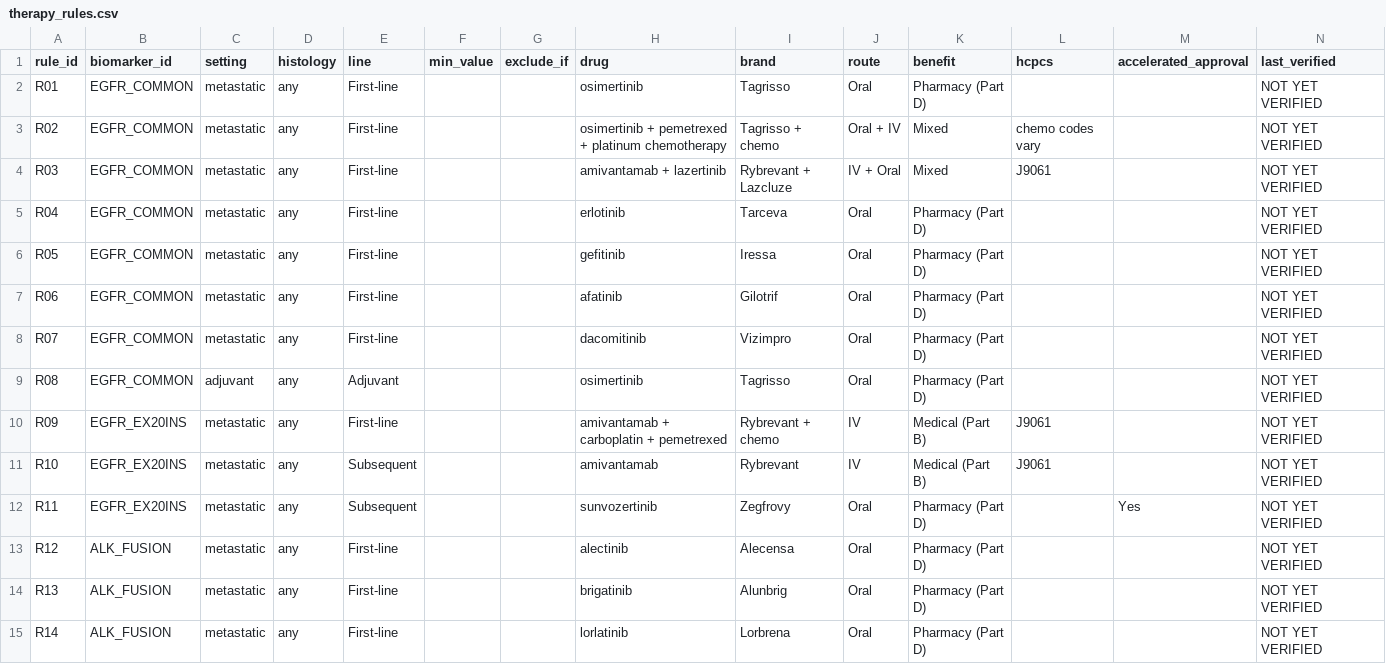
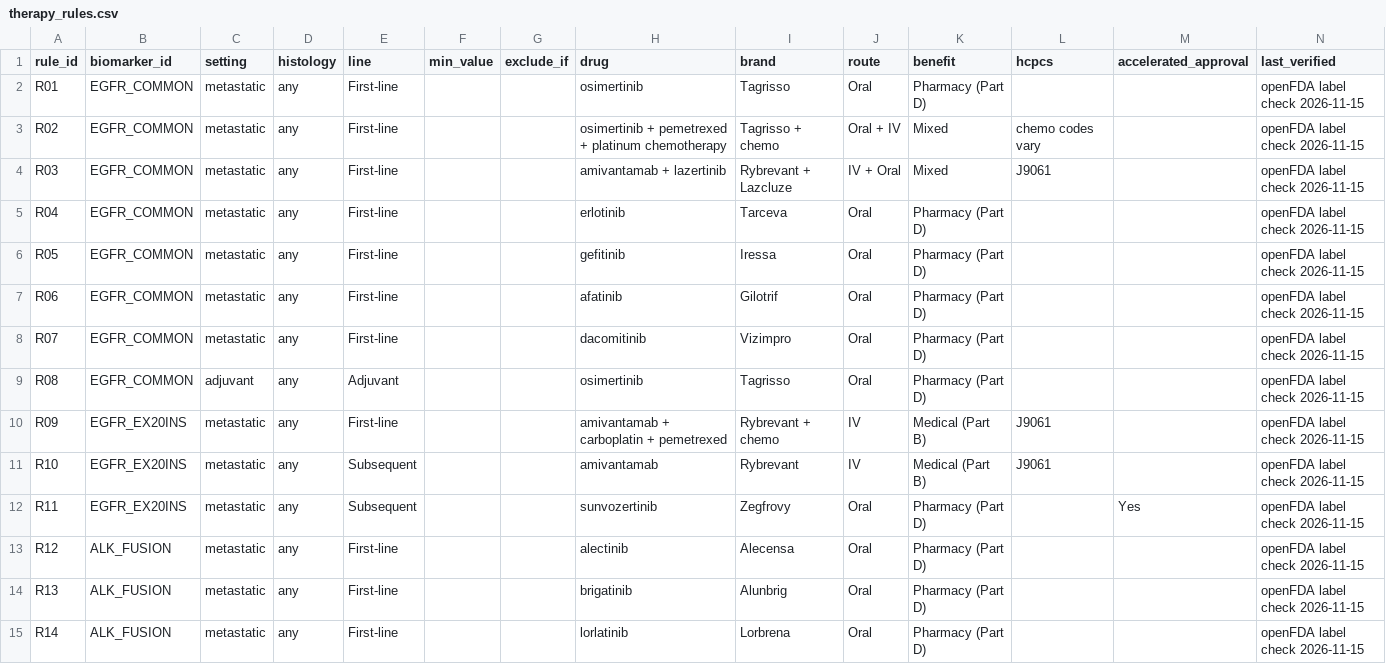
Before and after one commit to GenDeAnna/OncologyNavigator, a CSV file: data/therapy_rules.csv, drawn as a sheet; only a part is shown; the diff covers the shown part only.

Commit message:
Verify all 40 therapy rules against openFDA labels

```diff
--- a/data/therapy_rules.csv
+++ b/data/therapy_rules.csv
@@ -1,15 +1,15 @@
 rule_id,biomarker_id,setting,histology,line,min_value,exclude_if,drug,brand,route,benefit,hcpcs,accelerated_approval,last_verified
-R01,EGFR_COMMON,metastatic,any,First-line,,,osimertinib,Tagrisso,Oral,Pharmacy (Part D),,,NOT YET VERIFIED
-R02,EGFR_COMMON,metastatic,any,First-line,,,osimertinib + pemetrexed + platinum chemotherapy,Tagrisso + chemo,Oral + IV,Mixed,chemo codes vary,,NOT YET VERIFIED
-R03,EGFR_COMMON,metastatic,any,First-line,,,amivantamab + lazertinib,Rybrevant + Lazcluze,IV + Oral,Mixed,J9061,,NOT YET VERIFIED
-R04,EGFR_COMMON,metastatic,any,First-line,,,erlotinib,Tarceva,Oral,Pharmacy (Part D),,,NOT YET VERIFIED
-R05,EGFR_COMMON,metastatic,any,First-line,,,gefitinib,Iressa,Oral,Pharmacy (Part D),,,NOT YET VERIFIED
-R06,EGFR_COMMON,metastatic,any,First-line,,,afatinib,Gilotrif,Oral,Pharmacy (Part D),,,NOT YET VERIFIED
-R07,EGFR_COMMON,metastatic,any,First-line,,,dacomitinib,Vizimpro,Oral,Pharmacy (Part D),,,NOT YET VERIFIED
-R08,EGFR_COMMON,adjuvant,any,Adjuvant,,,osimertinib,Tagrisso,Oral,Pharmacy (Part D),,,NOT YET VERIFIED
-R09,EGFR_EX20INS,metastatic,any,First-line,,,amivantamab + carboplatin + pemetrexed,Rybrevant + chemo,IV,Medical (Part B),J9061,,NOT YET VERIFIED
-R10,EGFR_EX20INS,metastatic,any,Subsequent,,,amivantamab,Rybrevant,IV,Medical (Part B),J9061,,NOT YET VERIFIED
-R11,EGFR_EX20INS,metastatic,any,Subsequent,,,sunvozertinib,Zegfrovy,Oral,Pharmacy (Part D),,Yes,NOT YET VERIFIED
-R12,ALK_FUSION,metastatic,any,First-line,,,alectinib,Alecensa,Oral,Pharmacy (Part D),,,NOT YET VERIFIED
-R13,ALK_FUSION,metastatic,any,First-line,,,brigatinib,Alunbrig,Oral,Pharmacy (Part D),,,NOT YET VERIFIED
-R14,ALK_FUSION,metastatic,any,First-line,,,lorlatinib,Lorbrena,Oral,Pharmacy (Part D),,,NOT YET VERIFIED
+R01,EGFR_COMMON,metastatic,any,First-line,,,osimertinib,Tagrisso,Oral,Pharmacy (Part D),,,openFDA label check 2026-11-15
+R02,EGFR_COMMON,metastatic,any,First-line,,,osimertinib + pemetrexed + platinum chemotherapy,Tagrisso + chemo,Oral + IV,Mixed,chemo codes vary,,openFDA label check 2026-11-15
+R03,EGFR_COMMON,metastatic,any,First-line,,,amivantamab + lazertinib,Rybrevant + Lazcluze,IV + Oral,Mixed,J9061,,openFDA label check 2026-11-15
+R04,EGFR_COMMON,metastatic,any,First-line,,,erlotinib,Tarceva,Oral,Pharmacy (Part D),,,openFDA label check 2026-11-15
+R05,EGFR_COMMON,metastatic,any,First-line,,,gefitinib,Iressa,Oral,Pharmacy (Part D),,,openFDA label check 2026-11-15
+R06,EGFR_COMMON,metastatic,any,First-line,,,afatinib,Gilotrif,Oral,Pharmacy (Part D),,,openFDA label check 2026-11-15
+R07,EGFR_COMMON,metastatic,any,First-line,,,dacomitinib,Vizimpro,Oral,Pharmacy (Part D),,,openFDA label check 2026-11-15
+R08,EGFR_COMMON,adjuvant,any,Adjuvant,,,osimertinib,Tagrisso,Oral,Pharmacy (Part D),,,openFDA label check 2026-11-15
+R09,EGFR_EX20INS,metastatic,any,First-line,,,amivantamab + carboplatin + pemetrexed,Rybrevant + chemo,IV,Medical (Part B),J9061,,openFDA label check 2026-11-15
+R10,EGFR_EX20INS,metastatic,any,Subsequent,,,amivantamab,Rybrevant,IV,Medical (Part B),J9061,,openFDA label check 2026-11-15
+R11,EGFR_EX20INS,metastatic,any,Subsequent,,,sunvozertinib,Zegfrovy,Oral,Pharmacy (Part D),,Yes,openFDA label check 2026-11-15
+R12,ALK_FUSION,metastatic,any,First-line,,,alectinib,Alecensa,Oral,Pharmacy (Part D),,,openFDA label check 2026-11-15
+R13,ALK_FUSION,metastatic,any,First-line,,,brigatinib,Alunbrig,Oral,Pharmacy (Part D),,,openFDA label check 2026-11-15
+R14,ALK_FUSION,metastatic,any,First-line,,,lorlatinib,Lorbrena,Oral,Pharmacy (Part D),,,openFDA label check 2026-11-15
```
Also changed, not shown: 26 edited cells elsewhere in this file, 2 other files.
